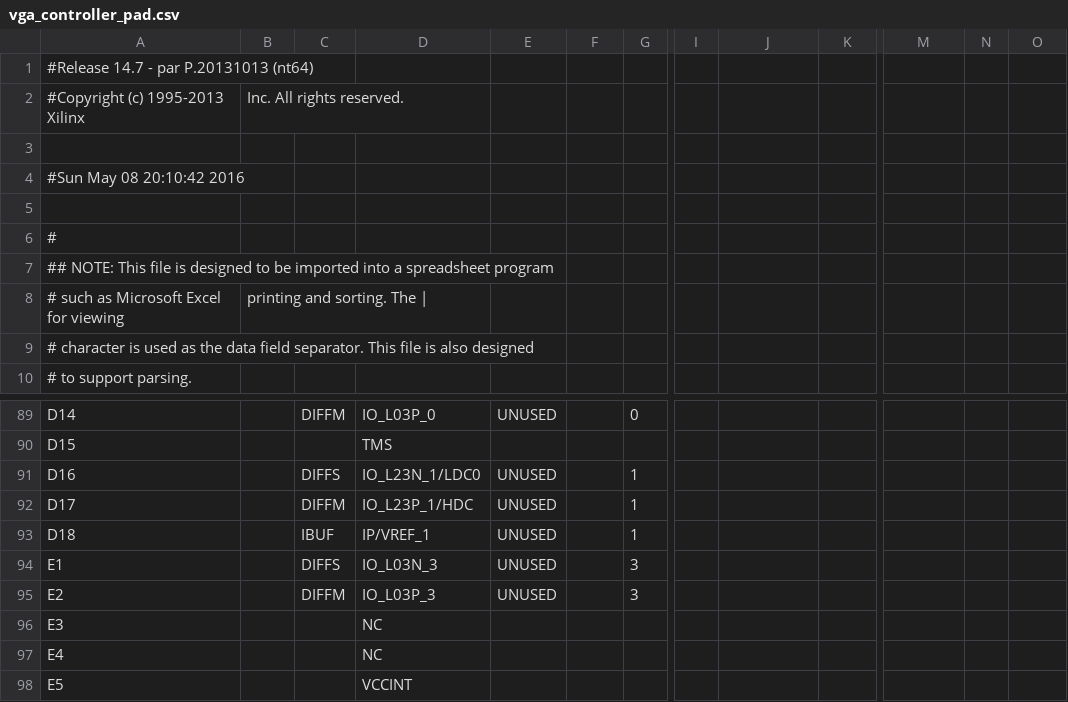
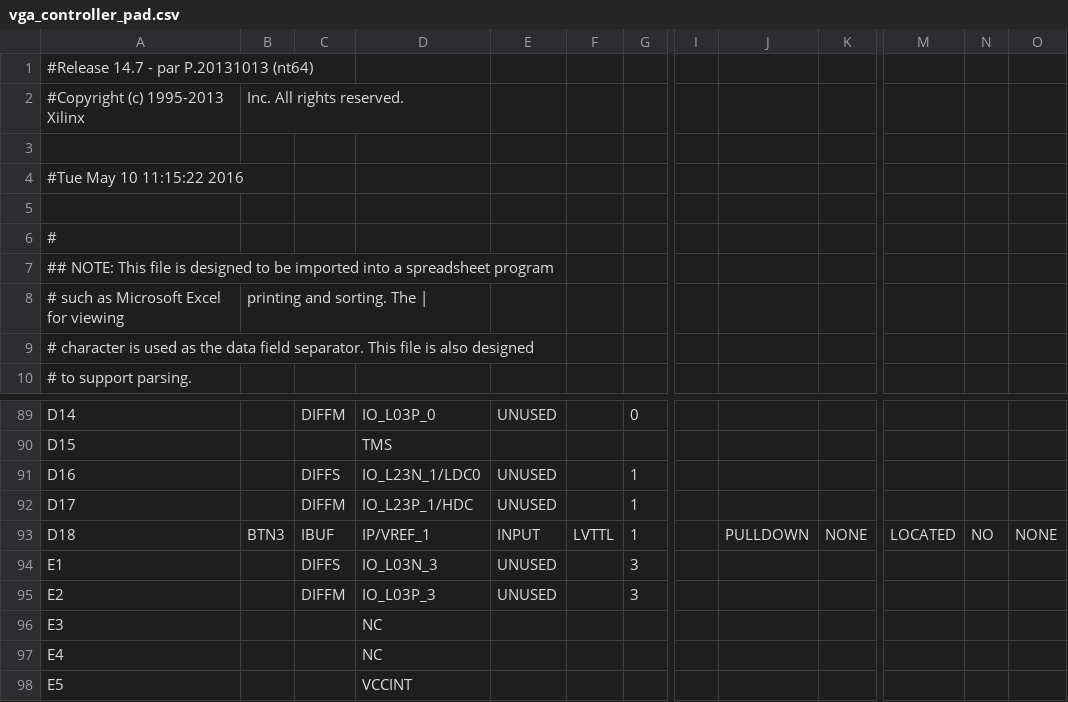
Before and after one commit to KommonO/FPGA_TTT, a CSV file: ISE_Synthesis/TTT_Project/vga_controller_pad.csv, drawn as a sheet; only a part is shown, gaps mark what is left out; the diff names each change by its address in the sheet, - before the commit and + after, or states it on an @@ line.

```diff
--- a/ISE_Synthesis/TTT_Project/vga_controller_pad.csv
+++ b/ISE_Synthesis/TTT_Project/vga_controller_pad.csv
-A4: #Sun May 08 20:10:42 2016
+A4: #Tue May 10 11:15:22 2016
-B93: (empty)
+B93: BTN3
-E93: UNUSED
+E93: INPUT
-F93: (empty)
+F93: LVTTL
-J93: (empty)
+J93: PULLDOWN
-K93: (empty)
+K93: NONE
-M93: (empty)
+M93: LOCATED
-N93: (empty)
+N93: NO
-O93: (empty)
+O93: NONE
```
Also changed, not shown: 58 other files.
